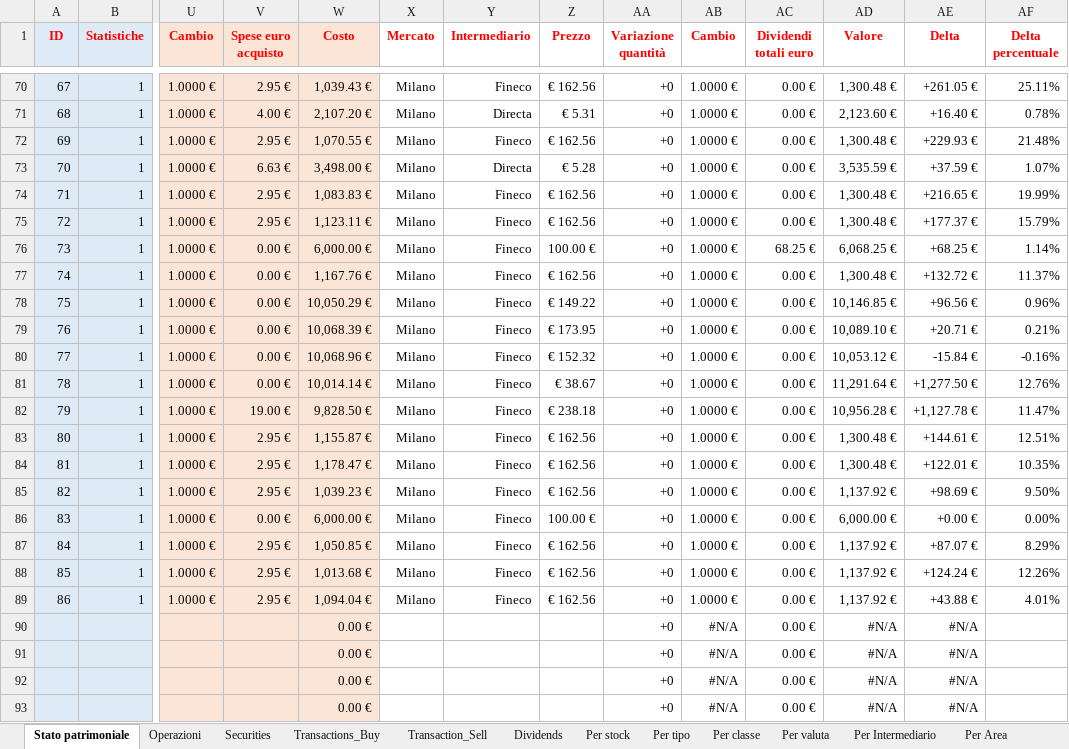
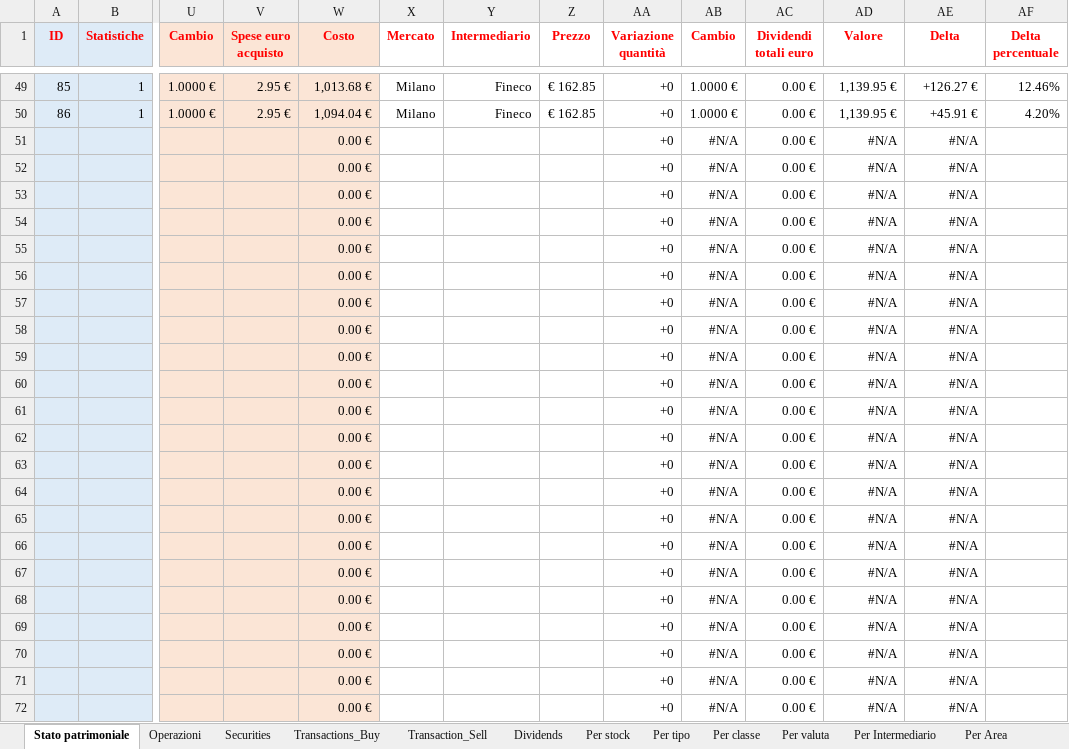
Before and after one commit to pamontag-org-ghe/portfolio-tracker-web, an Excel workbook: docs/assets/portfolio_template.xlsx, sheet Stato patrimoniale, drawn as a sheet; only a part is shown, gaps mark what is left out; the shorter side is filled out with more unchanged rows; values as stored, in another font and other column widths than the file's, no borders; conditional formats not drawn; removed rows and columns are numbered as before the commit, all else as after; rows hold the shown columns only; the diff covers the shown part only; the diff names each change by its address in the sheet, - before the commit and + after, or states it on an @@ line.

```diff
--- a/docs/assets/portfolio_template.xlsx (sheet Stato patrimoniale)
+++ b/docs/assets/portfolio_template.xlsx (sheet Stato patrimoniale)
-row 70: 67 | 1 | 1.0000 € | 2.95 € | 1,039.43 € | Milano | Fineco | € 162.56 | +0 | 1.0000 € | 0.00 € | 1,300.48 € | +261.05 € | 25.11%
-row 71: 68 | 1 | 1.0000 € | 4.00 € | 2,107.20 € | Milano | Directa | € 5.31 | +0 | 1.0000 € | 0.00 € | 2,123.60 € | +16.40 € | 0.78%
-row 72: 69 | 1 | 1.0000 € | 2.95 € | 1,070.55 € | Milano | Fineco | € 162.56 | +0 | 1.0000 € | 0.00 € | 1,300.48 € | +229.93 € | 21.48%
-row 73: 70 | 1 | 1.0000 € | 6.63 € | 3,498.00 € | Milano | Directa | € 5.28 | +0 | 1.0000 € | 0.00 € | 3,535.59 € | +37.59 € | 1.07%
-row 74: 71 | 1 | 1.0000 € | 2.95 € | 1,083.83 € | Milano | Fineco | € 162.56 | +0 | 1.0000 € | 0.00 € | 1,300.48 € | +216.65 € | 19.99%
-row 75: 72 | 1 | 1.0000 € | 2.95 € | 1,123.11 € | Milano | Fineco | € 162.56 | +0 | 1.0000 € | 0.00 € | 1,300.48 € | +177.37 € | 15.79%
-row 76: 73 | 1 | 1.0000 € | 0.00 € | 6,000.00 € | Milano | Fineco | 100.00 € | +0 | 1.0000 € | 68.25 € | 6,068.25 € | +68.25 € | 1.14%
-row 77: 74 | 1 | 1.0000 € | 0.00 € | 1,167.76 € | Milano | Fineco | € 162.56 | +0 | 1.0000 € | 0.00 € | 1,300.48 € | +132.72 € | 11.37%
-row 78: 75 | 1 | 1.0000 € | 0.00 € | 10,050.29 € | Milano | Fineco | € 149.22 | +0 | 1.0000 € | 0.00 € | 10,146.85 € | +96.56 € | 0.96%
-row 79: 76 | 1 | 1.0000 € | 0.00 € | 10,068.39 € | Milano | Fineco | € 173.95 | +0 | 1.0000 € | 0.00 € | 10,089.10 € | +20.71 € | 0.21%
-row 80: 77 | 1 | 1.0000 € | 0.00 € | 10,068.96 € | Milano | Fineco | € 152.32 | +0 | 1.0000 € | 0.00 € | 10,053.12 € | -15.84 € | -0.16%
-row 81: 78 | 1 | 1.0000 € | 0.00 € | 10,014.14 € | Milano | Fineco | € 38.67 | +0 | 1.0000 € | 0.00 € | 11,291.64 € | +1,277.50 € | 12.76%
-row 82: 79 | 1 | 1.0000 € | 19.00 € | 9,828.50 € | Milano | Fineco | € 238.18 | +0 | 1.0000 € | 0.00 € | 10,956.28 € | +1,127.78 € | 11.47%
-row 83: 80 | 1 | 1.0000 € | 2.95 € | 1,155.87 € | Milano | Fineco | € 162.56 | +0 | 1.0000 € | 0.00 € | 1,300.48 € | +144.61 € | 12.51%
-row 84: 81 | 1 | 1.0000 € | 2.95 € | 1,178.47 € | Milano | Fineco | € 162.56 | +0 | 1.0000 € | 0.00 € | 1,300.48 € | +122.01 € | 10.35%
-row 85: 82 | 1 | 1.0000 € | 2.95 € | 1,039.23 € | Milano | Fineco | € 162.56 | +0 | 1.0000 € | 0.00 € | 1,137.92 € | +98.69 € | 9.50%
-row 86: 83 | 1 | 1.0000 € | 0.00 € | 6,000.00 € | Milano | Fineco | 100.00 € | +0 | 1.0000 € | 0.00 € | 6,000.00 € | +0.00 € | 0.00%
-row 87: 84 | 1 | 1.0000 € | 2.95 € | 1,050.85 € | Milano | Fineco | € 162.56 | +0 | 1.0000 € | 0.00 € | 1,137.92 € | +87.07 € | 8.29%
-Z49:Z50 (Prezzo): € 162.56
+Z49:Z50 (Prezzo): € 162.85
-AD49:AD50 (Valore): 1,137.92 €
+AD49:AD50 (Valore): 1,139.95 €
-AE49 (Delta): +124.24 €
+AE49 (Delta): +126.27 €
-AF49 (Delta percentuale): 12.26%
+AF49 (Delta percentuale): 12.46%
-AE50 (Delta): +43.88 €
+AE50 (Delta): +45.91 €
-AF50 (Delta percentuale): 4.01%
+AF50 (Delta percentuale): 4.20%
```
Also changed, not shown: 21 removed rows and 163 edited cells elsewhere in this sheet, sheet Transactions_Buy, sheet Dividends, sheet Per stock, sheet Operazioni, sheet ValuteAutoDownload, sheet Transaction_Sell, 13 more sheets, formulas that keep their value, charts or pictures, 21 other files.
